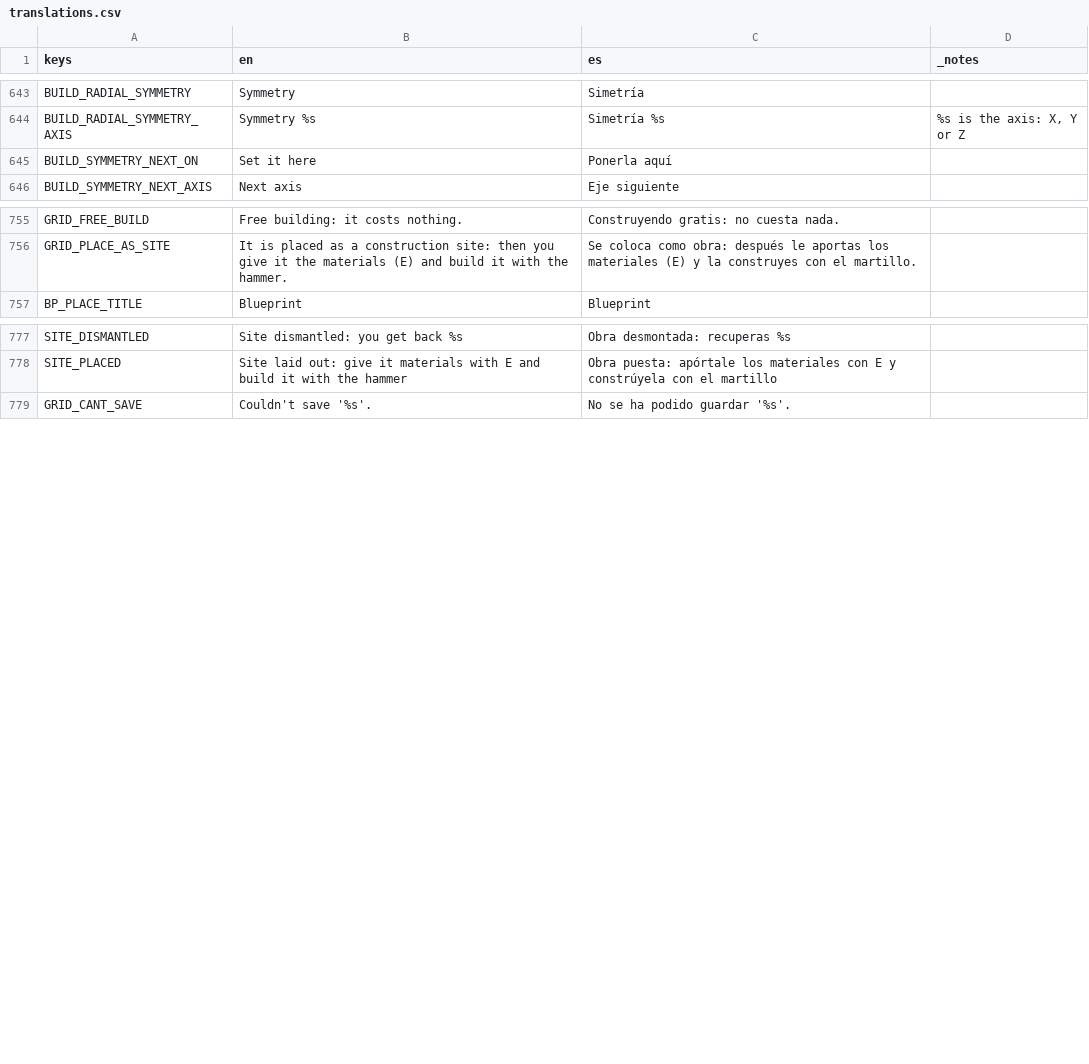
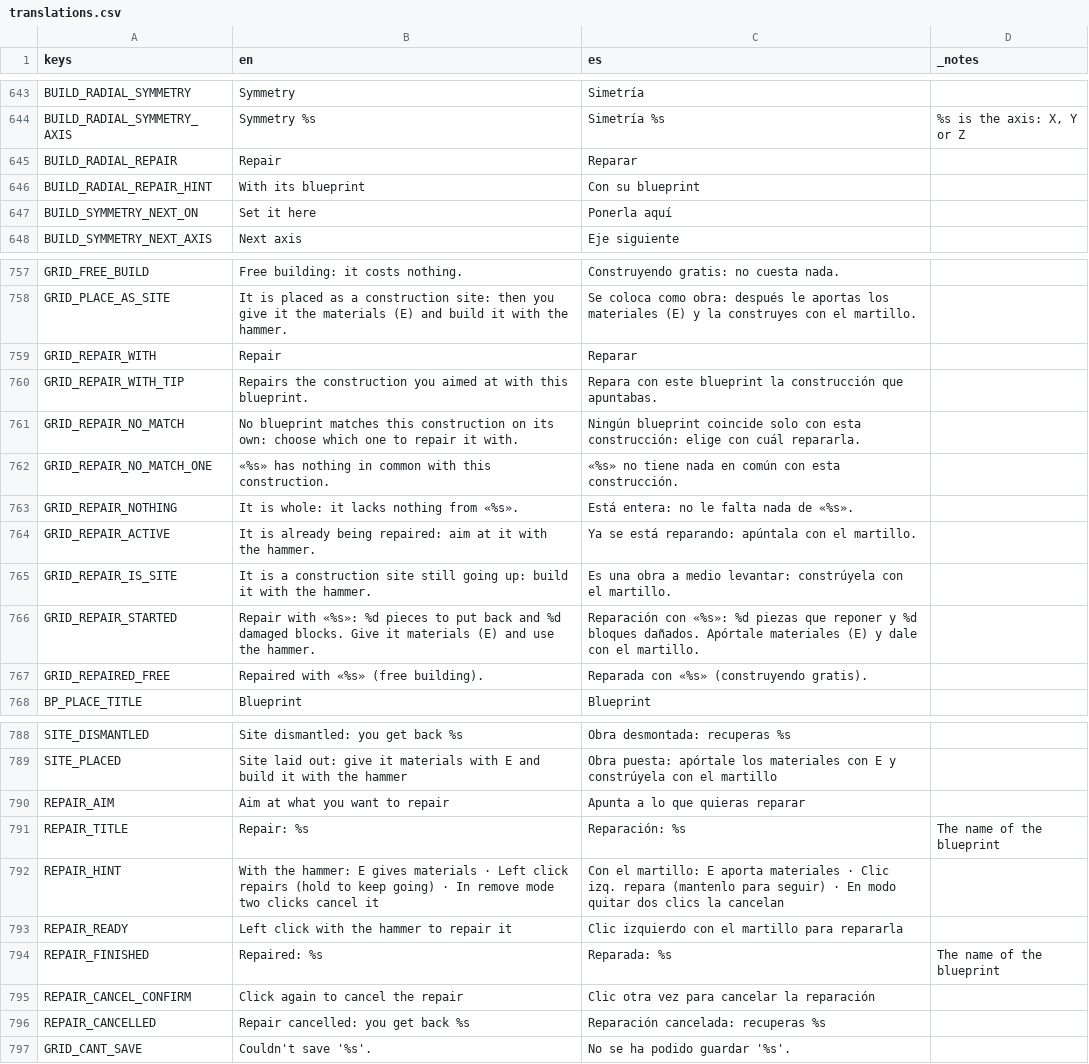
Before and after one commit to DuneD87/landnam, a CSV file: localization/translations.csv, drawn as a sheet; only a part is shown, gaps mark what is left out; the diff names each change by its address in the sheet, - before the commit and + after, or states it on an @@ line.

```diff
--- a/localization/translations.csv
+++ b/localization/translations.csv
+row 645: BUILD_RADIAL_REPAIR | Repair | Reparar
+row 646: BUILD_RADIAL_REPAIR_HINT | With its blueprint | Con su blueprint
+row 759: GRID_REPAIR_WITH | Repair | Reparar
+row 760: GRID_REPAIR_WITH_TIP | Repairs the construction you aimed at with this blueprint. | Repara con este blueprint la construcción que apuntabas.
+row 761: GRID_REPAIR_NO_MATCH | No blueprint matches this construction on its own: choose which one to repair it with. | Ningún blueprint coincide solo con esta construcción: elige con cuál repararla.
+row 762: GRID_REPAIR_NO_MATCH_ONE | «%s» has nothing in common with this construction. | «%s» no tiene nada en común con esta construcción.
+row 763: GRID_REPAIR_NOTHING | It is whole: it lacks nothing from «%s». | Está entera: no le falta nada de «%s».
+row 764: GRID_REPAIR_ACTIVE | It is already being repaired: aim at it with the hammer. | Ya se está reparando: apúntala con el martillo.
+row 765: GRID_REPAIR_IS_SITE | It is a construction site still going up: build it with the hammer. | Es una obra a medio levantar: constrúyela con el martillo.
+row 766: GRID_REPAIR_STARTED | Repair with «%s»: %d pieces to put back and %d damaged blocks. Give it materials (E) and use the hammer. | Reparación con «%s»: %d piezas que reponer y %d bloques dañados. Apórtale materiales (E) y dale con el martillo.
+row 767: GRID_REPAIRED_FREE | Repaired with «%s» (free building). | Reparada con «%s» (construyendo gratis).
+row 790: REPAIR_AIM | Aim at what you want to repair | Apunta a lo que quieras reparar
+row 791: REPAIR_TITLE | Repair: %s | Reparación: %s | The name of the blueprint
+row 792: REPAIR_HINT | With the hammer: E gives materials · Left click repairs (hold to keep going) · In remove mode two clicks cancel it | Con el martillo: E aporta materiales · Clic izq. repara (mantenlo para seguir) · En modo quitar dos clics la cancelan
+row 793: REPAIR_READY | Left click with the hammer to repair it | Clic izquierdo con el martillo para repararla
+row 794: REPAIR_FINISHED | Repaired: %s | Reparada: %s | The name of the blueprint
+row 795: REPAIR_CANCEL_CONFIRM | Click again to cancel the repair | Clic otra vez para cancelar la reparación
+row 796: REPAIR_CANCELLED | Repair cancelled: you get back %s | Reparación cancelada: recuperas %s
```
Also changed, not shown: 18 other files.
